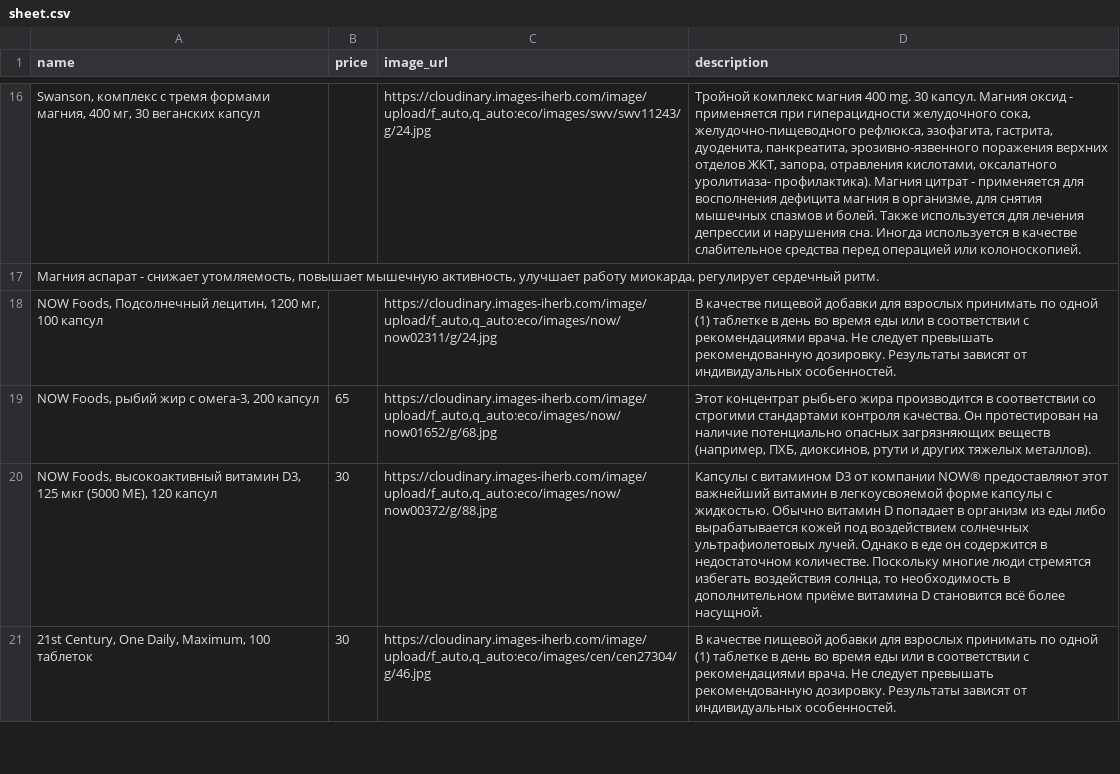
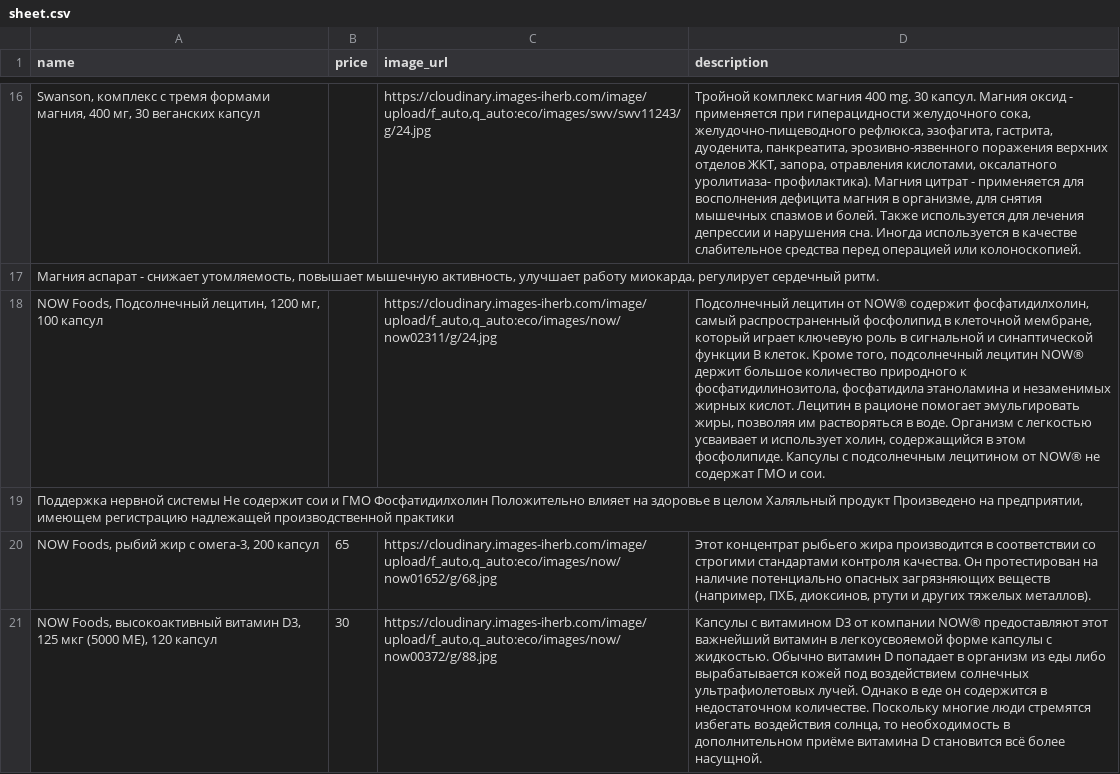
Before and after one commit to shortsnature03-max/vitrina, a CSV file: data/sheet.csv, drawn as a sheet; only a part is shown, gaps mark what is left out; the shorter side is filled out with more unchanged rows; the diff names each change by its address in the sheet, - before the commit and + after, or states it on an @@ line.

Commit message:
Автозагрузка из Google Таблиц

```diff
--- a/data/sheet.csv
+++ b/data/sheet.csv
-D18 (description): В качестве пищевой добавки для взрослых принимать по одной (1) таблетке в день во время еды или в соответствии с рекомендациями врача. Не следует превышать рекомендованную дозировку. Результаты зависят от индивидуальных особенностей.
+D18 (description): Подсолнечный лецитин от NOW® содержит фосфатидилхолин, самый распространенный фосфолипид в клеточной мембране, который играет ключевую роль в сигнальной и синаптической функции В клеток. Кроме того, подсолнечный лецитин NOW® держит большое количество природного к фосфатидилинозитола, фосфатидила этаноламина и незаменимых жирных кислот. Лецитин в рационе помогает эмульгировать жиры, позволяя им растворяться в воде. Организм с легкостью усваивает и использует холин, содержащийся в этом фосфолипиде. Капсулы с подсолнечным лецитином от NOW® не содержат ГМО и сои.
+row 19: Поддержка нервной системы Не содержит сои и ГМО Фосфатидилхолин Положительно влияет на здоровье в целом Халяльный продукт Произведено на предприятии, имеющем регистрацию надлежащей производственной практики
```
